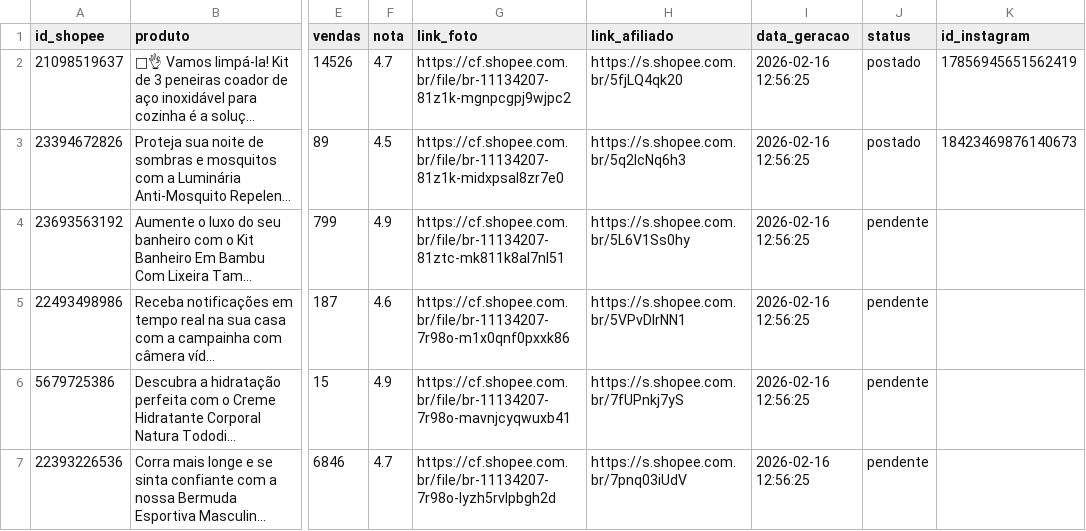
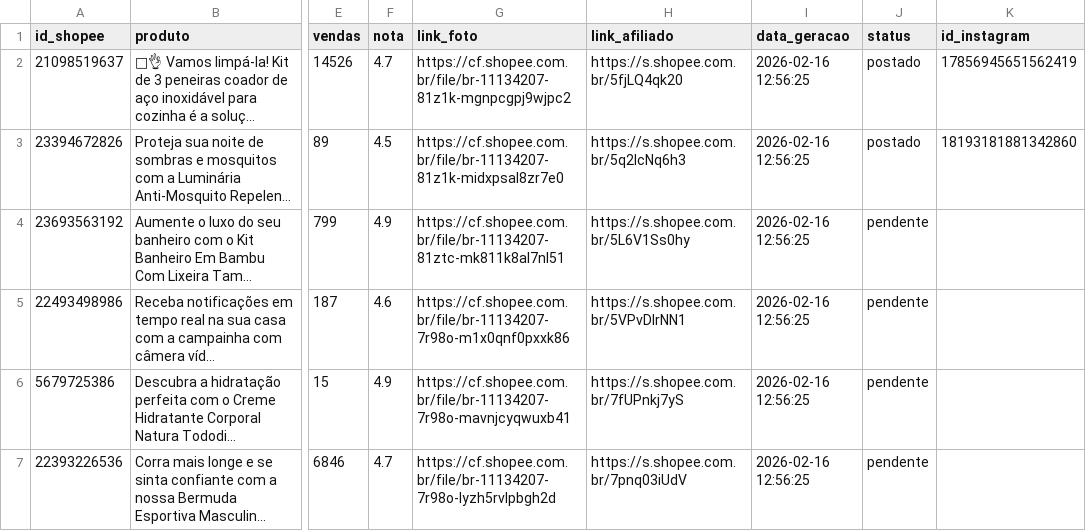
Before and after one commit to consultor-frederico/shopee-auto-ofertas, a CSV file: integracao_shopee.csv, drawn as a sheet; only a part is shown, gaps mark what is left out; long unchanged cells end in …; the diff names each change by its address in the sheet, - before the commit and + after, or states it on an @@ line.

Commit message:
Bot: Vinculando ID do Instagram ao produto

```diff
--- a/integracao_shopee.csv
+++ b/integracao_shopee.csv
-K3 (id_instagram): 18423469876140673
+K3 (id_instagram): 18193181881342860
```
